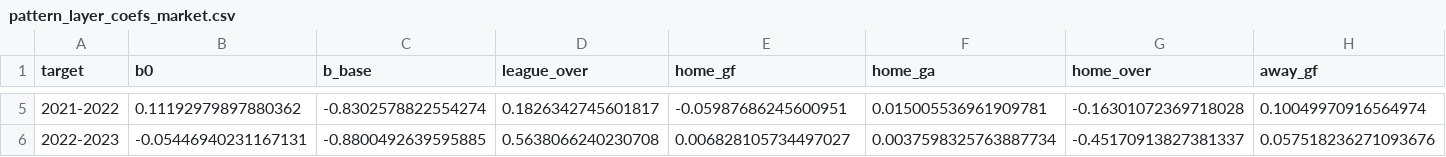
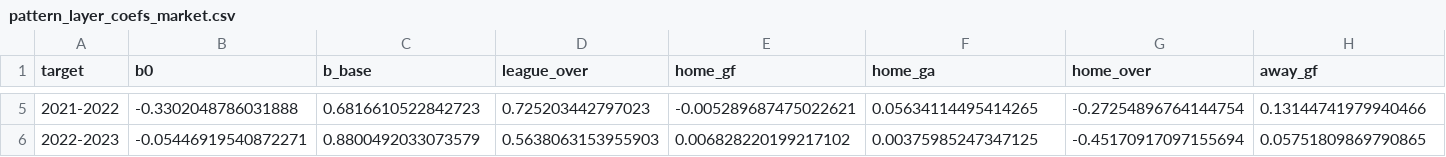
Before and after one commit to Podmorski/football-edge-finder, a CSV file: reports/figures/pattern_layer_coefs_market.csv, drawn as a sheet; only a part is shown, gaps mark what is left out; the diff covers the shown part only; the diff names each change by its address in the sheet, - before the commit and + after, or states it on an @@ line.

```diff
--- a/reports/figures/pattern_layer_coefs_market.csv
+++ b/reports/figures/pattern_layer_coefs_market.csv
-B5 (b0): 0.11192979897880362
+B5 (b0): -0.3302048786031888
-C5 (b_base): -0.8302578822554274
+C5 (b_base): 0.6816610522842723
-D5 (league_over): 0.1826342745601817
+D5 (league_over): 0.725203442797023
-E5 (home_gf): -0.05987686245600951
+E5 (home_gf): -0.005289687475022621
-F5 (home_ga): 0.015005536961909781
+F5 (home_ga): 0.05634114495414265
-G5 (home_over): -0.16301072369718028
+G5 (home_over): -0.27254896764144754
-H5 (away_gf): 0.10049970916564974
+H5 (away_gf): 0.13144741979940466
-B6 (b0): -0.05446940231167131
+B6 (b0): -0.05446919540872271
-C6 (b_base): -0.8800492639595885
+C6 (b_base): 0.8800492033073579
-D6 (league_over): 0.5638066240230708
+D6 (league_over): 0.5638063153955903
-E6 (home_gf): 0.006828105734497027
+E6 (home_gf): 0.006828220199217102
-F6 (home_ga): 0.0037598325763887734
+F6 (home_ga): 0.00375985247347125
-G6 (home_over): -0.45170913827381337
+G6 (home_over): -0.45170917097155694
-H6 (away_gf): 0.057518236271093676
+H6 (away_gf): 0.05751809869790865
```
Also changed, not shown: 31 edited cells elsewhere in this file, reports/figures/league_one_blend_ou25.csv, reports/figures/pattern_layer_pooled.csv, 11 other files.
